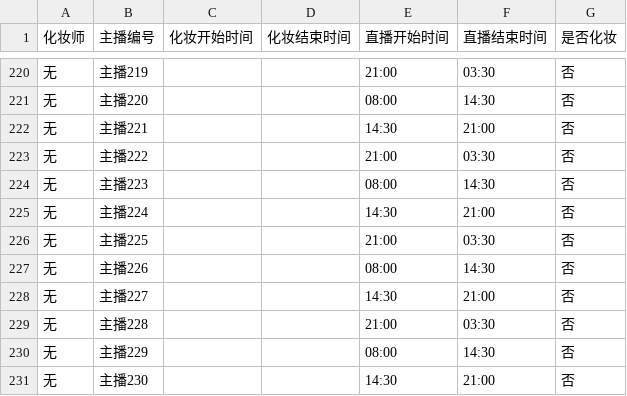
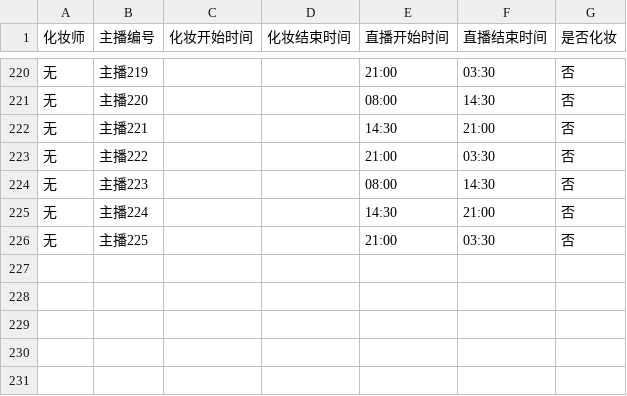
Before and after one commit to Niu-Tianhao/Math_Modeling, a CSV file: problem2_schedule.csv, drawn as a sheet; only a part is shown, gaps mark what is left out.

Commit message:
Add files via upload

```diff
--- a/problem2_schedule.csv
+++ b/problem2_schedule.csv
@@ -226,6 +226 @@
 无,主播225,,,21:00,03:30,否
-无,主播226,,,08:00,14:30,否
-无,主播227,,,14:30,21:00,否
-无,主播228,,,21:00,03:30,否
-无,主播229,,,08:00,14:30,否
-无,主播230,,,14:30,21:00,否
```
